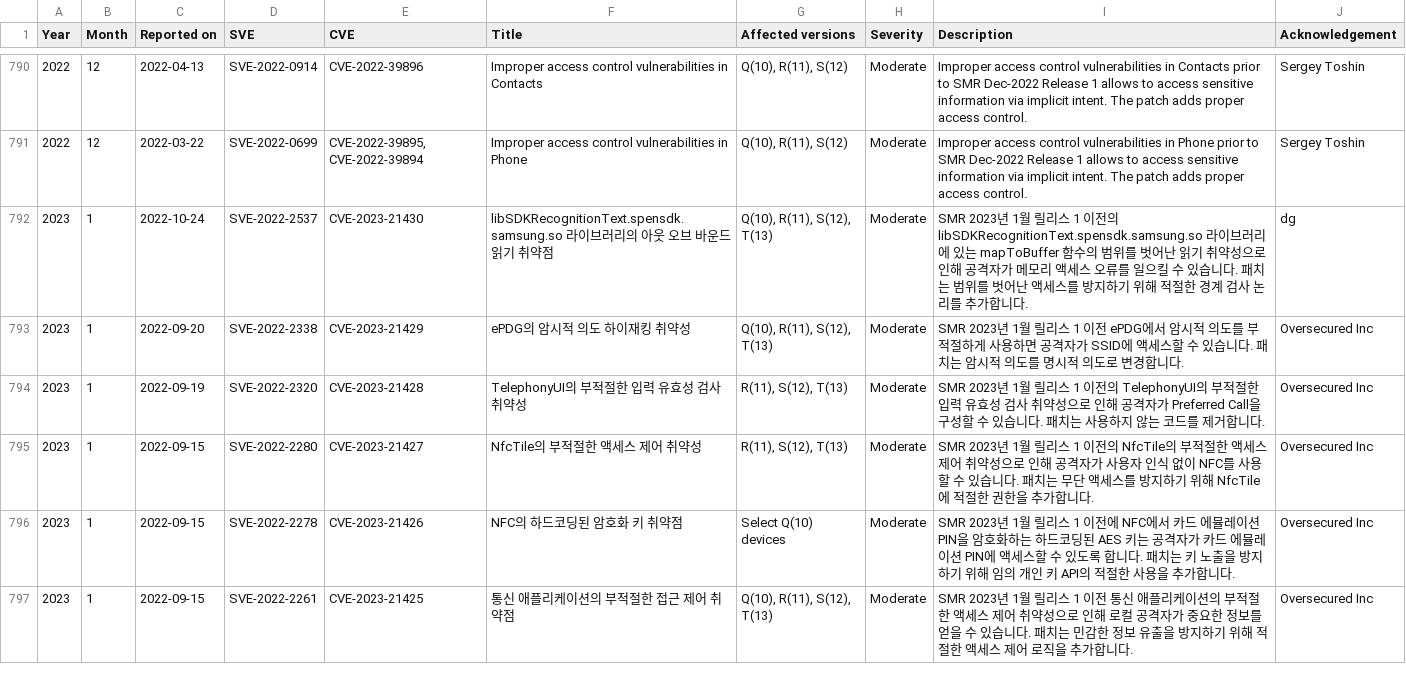
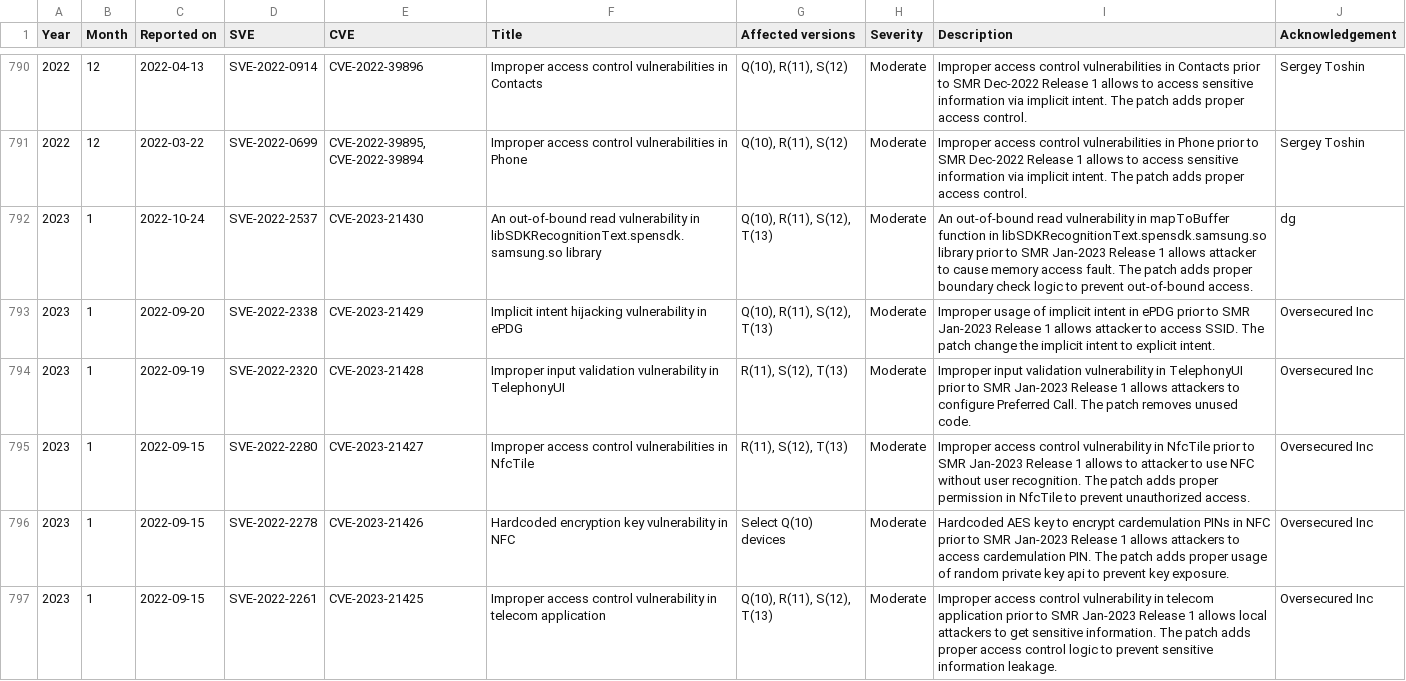
Before and after one commit to NetKingJ/awesome-android-security, a CSV file: Samsung_SVE_DataBase/Samsung_Security_Firmware_Updates.csv, drawn as a sheet; only a part is shown, gaps mark what is left out; the diff covers the shown part only; the diff names each change by its address in the sheet, - before the commit and + after, or states it on an @@ line.

Commit message:
[Fix] Samsung Security Updates DB

```diff
--- a/Samsung_SVE_DataBase/Samsung_Security_Firmware_Updates.csv
+++ b/Samsung_SVE_DataBase/Samsung_Security_Firmware_Updates.csv
-F792 (Title): libSDKRecognitionText.spensdk.samsung.so 라이브러리의 아웃 오브 바운드 읽기 취약점
+F792 (Title): An out-of-bound read vulnerability in libSDKRecognitionText.spensdk.samsung.so library
-I792 (Description): SMR 2023년 1월 릴리스 1 이전의 libSDKRecognitionText.spensdk.samsung.so 라이브러리에 있는 mapToBuffer 함수의 범위를 벗어난 읽기 취약성으로 인해 공격자가 메모리 액세스 오류를 일으킬 수 있습니다. 패치는 범위를 벗어난 액세스를 방지하기 위해 적절한 경계 검사 논리를 추가합니다.
+I792 (Description): An out-of-bound read vulnerability in mapToBuffer function in libSDKRecognitionText.spensdk.samsung.so library prior to SMR Jan-2023 Release 1 allows attacker to cause memory access fault. The patch adds proper boundary check logic to prevent out-of-bound access.
-F793 (Title): ePDG의 암시적 의도 하이재킹 취약성
+F793 (Title): Implicit intent hijacking vulnerability in ePDG
-I793 (Description): SMR 2023년 1월 릴리스 1 이전 ePDG에서 암시적 의도를 부적절하게 사용하면 공격자가 SSID에 액세스할 수 있습니다. 패치는 암시적 의도를 명시적 의도로 변경합니다.
+I793 (Description): Improper usage of implicit intent in ePDG prior to SMR Jan-2023 Release 1 allows attacker to access SSID. The patch change the implicit intent to explicit intent.
-F794 (Title): TelephonyUI의 부적절한 입력 유효성 검사 취약성
+F794 (Title): Improper input validation vulnerability in TelephonyUI
-I794 (Description): SMR 2023년 1월 릴리스 1 이전의 TelephonyUI의 부적절한 입력 유효성 검사 취약성으로 인해 공격자가 Preferred Call을 구성할 수 있습니다. 패치는 사용하지 않는 코드를 제거합니다.
+I794 (Description): Improper input validation vulnerability in TelephonyUI prior to SMR Jan-2023 Release 1 allows attackers to configure Preferred Call. The patch removes unused code.
-F795 (Title): NfcTile의 부적절한 액세스 제어 취약성
+F795 (Title): Improper access control vulnerabilities in NfcTile
-I795 (Description): SMR 2023년 1월 릴리스 1 이전의 NfcTile의 부적절한 액세스 제어 취약성으로 인해 공격자가 사용자 인식 없이 NFC를 사용할 수 있습니다. 패치는 무단 액세스를 방지하기 위해 NfcTile에 적절한 권한을 추가합니다.
+I795 (Description): Improper access control vulnerability in NfcTile prior to SMR Jan-2023 Release 1 allows to attacker to use NFC without user recognition. The patch adds proper permission in NfcTile to prevent unauthorized access.
-F796 (Title): NFC의 하드코딩된 암호화 키 취약점
+F796 (Title): Hardcoded encryption key vulnerability in NFC
-I796 (Description): SMR 2023년 1월 릴리스 1 이전에 NFC에서 카드 에뮬레이션 PIN을 암호화하는 하드코딩된 AES 키는 공격자가 카드 에뮬레이션 PIN에 액세스할 수 있도록 합니다. 패치는 키 노출을 방지하기 위해 임의 개인 키 API의 적절한 사용을 추가합니다.
+I796 (Description): Hardcoded AES key to encrypt cardemulation PINs in NFC prior to SMR Jan-2023 Release 1 allows attackers to access cardemulation PIN. The patch adds proper usage of random private key api to prevent key exposure.
-F797 (Title): 통신 애플리케이션의 부적절한 접근 제어 취약점
+F797 (Title): Improper access control vulnerability in telecom application
-I797 (Description): SMR 2023년 1월 릴리스 1 이전 통신 애플리케이션의 부적절한 액세스 제어 취약성으로 인해 로컬 공격자가 중요한 정보를 얻을 수 있습니다. 패치는 민감한 정보 유출을 방지하기 위해 적절한 액세스 제어 로직을 추가합니다.
+I797 (Description): Improper access control vulnerability in telecom application prior to SMR Jan-2023 Release 1 allows local attackers to get sensitive information. The patch adds proper access control logic to prevent sensitive information leakage.
```
Also changed, not shown: 12 edited cells elsewhere in this file.
